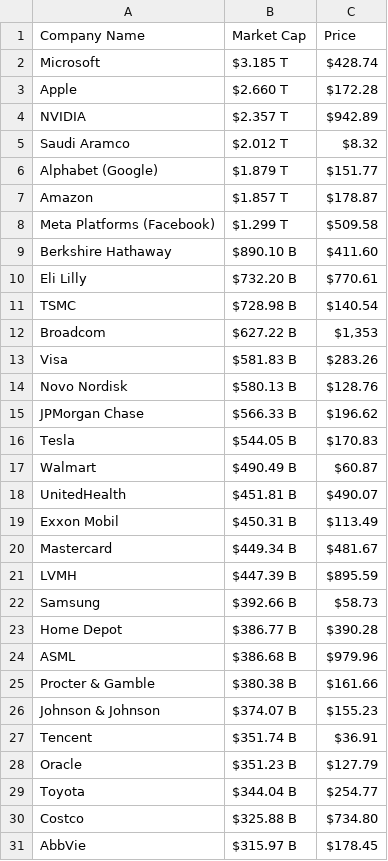
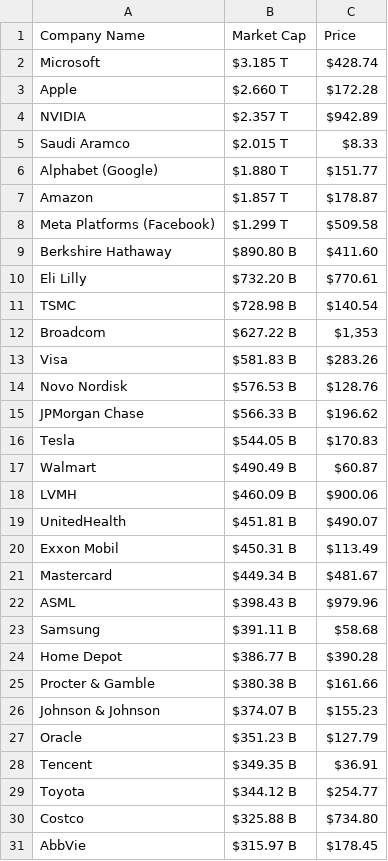
Before and after one commit to AbhishekBaske/marketcap_webscrap, a CSV file: company.csv, drawn as a sheet; only a part is shown; the diff covers the shown part only.

```diff
--- a/company.csv
+++ b/company.csv
@@ -4,7 +4,7 @@ Apple,$2.660 T,$172.28
 NVIDIA,$2.357 T,$942.89
-Saudi Aramco,$2.012 T,$8.32
-Alphabet (Google),$1.879 T,$151.77
+Saudi Aramco,$2.015 T,$8.33
+Alphabet (Google),$1.880 T,$151.77
 Amazon,$1.857 T,$178.87
 Meta Platforms (Facebook),$1.299 T,$509.58
-Berkshire Hathaway ,$890.10 B,$411.60
+Berkshire Hathaway ,$890.80 B,$411.60
 Eli Lilly,$732.20 B,$770.61
@@ -13,3 +13,3 @@ Broadcom,$627.22 B,"$1,353"
 Visa,$581.83 B,$283.26
-Novo Nordisk,$580.13 B,$128.76
+Novo Nordisk,$576.53 B,$128.76
 JPMorgan Chase,$566.33 B,$196.62
@@ -17,2 +17,3 @@ Tesla,$544.05 B,$170.83
 Walmart,$490.49 B,$60.87
+LVMH,$460.09 B,$900.06
 UnitedHealth,$451.81 B,$490.07
@@ -20,11 +21,10 @@ Exxon Mobil,$450.31 B,$113.49
 Mastercard,$449.34 B,$481.67
-LVMH,$447.39 B,$895.59
-Samsung,$392.66 B,$58.73
+ASML,$398.43 B,$979.96
+Samsung,$391.11 B,$58.68
 Home Depot,$386.77 B,$390.28
-ASML,$386.68 B,$979.96
 Procter & Gamble,$380.38 B,$161.66
 Johnson & Johnson,$374.07 B,$155.23
-Tencent,$351.74 B,$36.91
 Oracle,$351.23 B,$127.79
-Toyota,$344.04 B,$254.77
+Tencent,$349.35 B,$36.91
+Toyota,$344.12 B,$254.77
 Costco,$325.88 B,$734.80
```
Also changed, not shown: 10 added rows, 10 removed rows and 16 edited cells elsewhere in this file, 1 other file.
